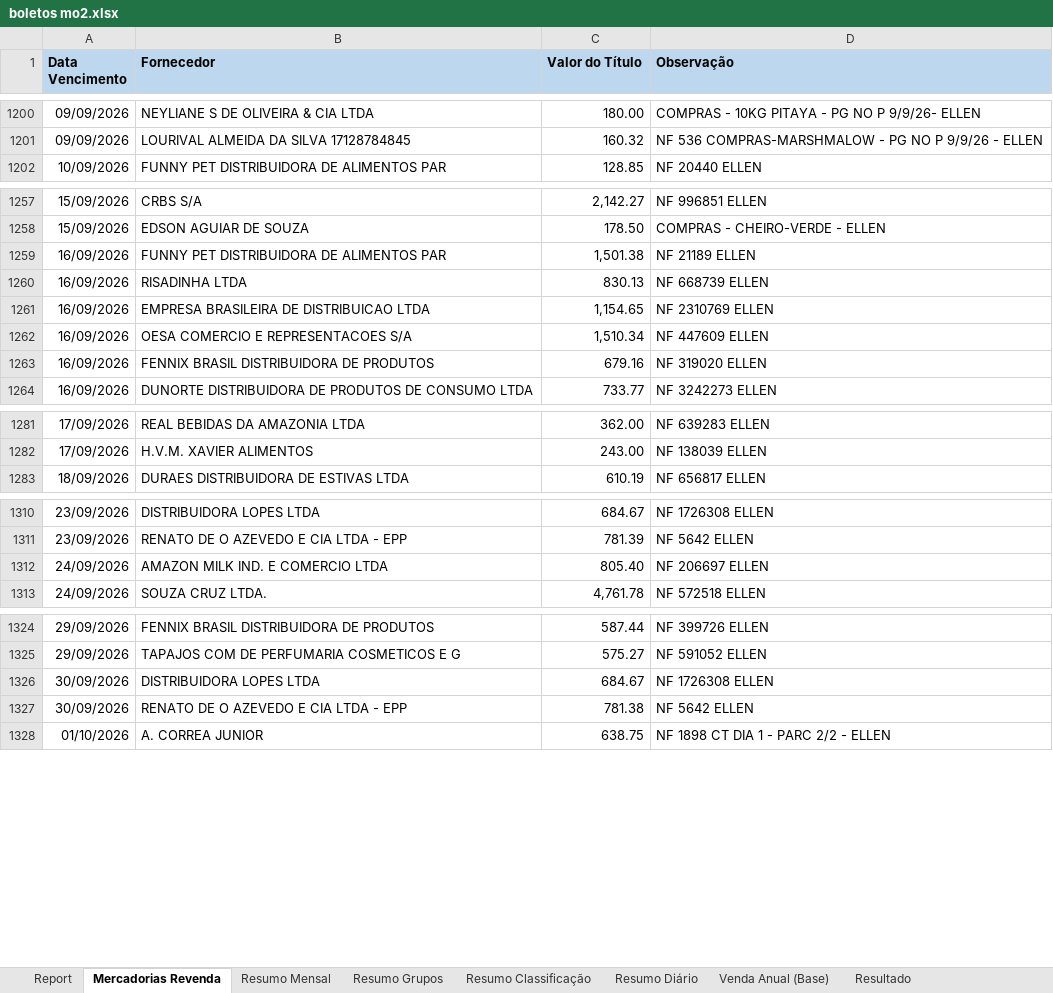
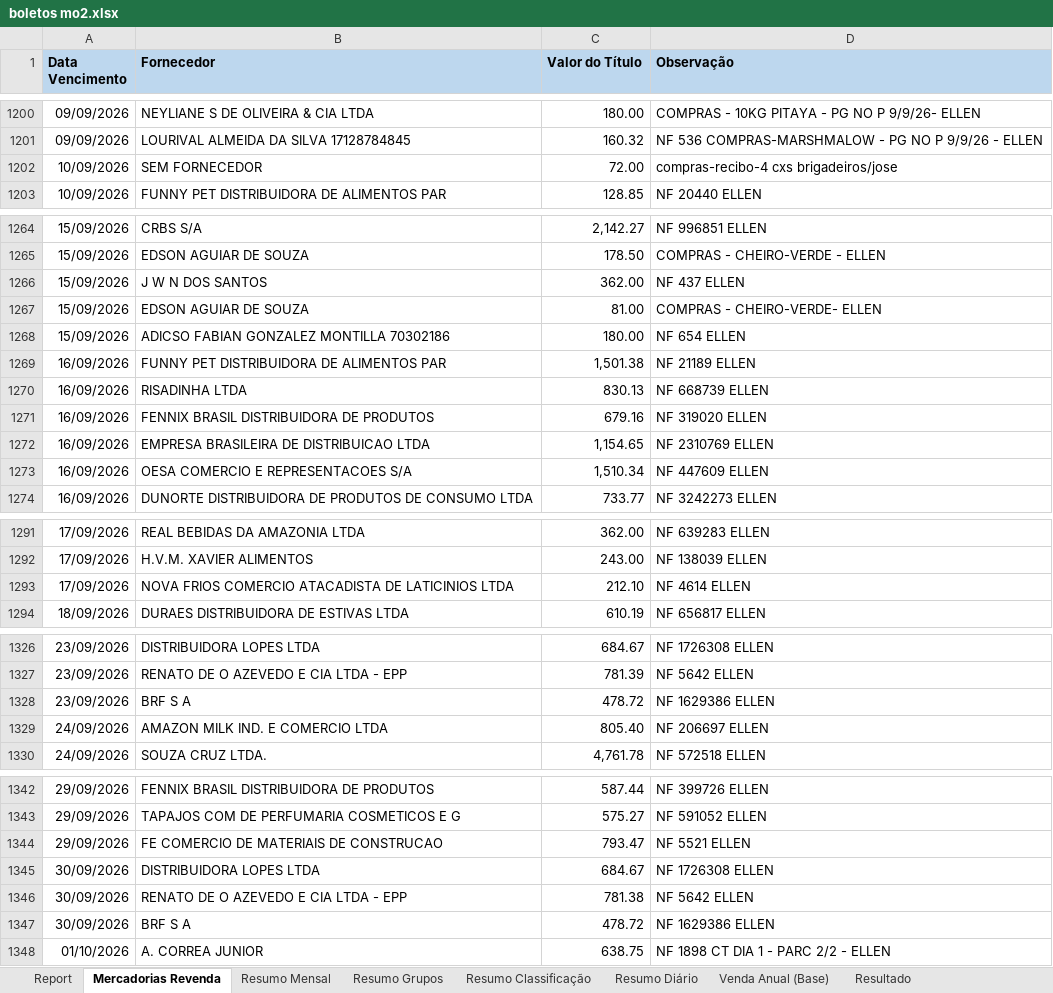
Before and after one commit to neilianesilva2408-collab/boletos---mercadinho, an Excel workbook: boletos mo2.xlsx, sheet Mercadorias Revenda, drawn as a sheet; only a part is shown, gaps mark what is left out; values as stored, in another font and other column widths than the file's, no borders; charts and pictures not drawn; the diff covers the shown part only; the diff names each change by its address in the sheet, - before the commit and + after, or states it on an @@ line.

```diff
--- a/boletos mo2.xlsx (sheet Mercadorias Revenda)
+++ b/boletos mo2.xlsx (sheet Mercadorias Revenda)
+row 1202: 10/09/2026 | SEM FORNECEDOR | 72.00 | compras-recibo-4 cxs brigadeiros/jose
+row 1266: 15/09/2026 | J W N DOS SANTOS | 362.00 | NF 437 ELLEN
+row 1267: 15/09/2026 | EDSON AGUIAR DE SOUZA | 81.00 | COMPRAS - CHEIRO-VERDE- ELLEN
+row 1268: 15/09/2026 | ADICSO FABIAN GONZALEZ MONTILLA 70302186 | 180.00 | NF 654 ELLEN
@@ row 1263 moved to row 1271: 16/09/2026 @@
+row 1293: 17/09/2026 | NOVA FRIOS COMERCIO ATACADISTA DE LATICINIOS LTDA | 212.10 | NF 4614 ELLEN
+row 1328: 23/09/2026 | BRF S A | 478.72 | NF 1629386 ELLEN
+row 1344: 29/09/2026 | FE COMERCIO DE MATERIAIS DE CONSTRUCAO | 793.47 | NF 5521 ELLEN
+row 1347: 30/09/2026 | BRF S A | 478.72 | NF 1629386 ELLEN
```
Also changed, not shown: 16 added rows, 3 moved rows and 1 edited cell elsewhere in this sheet, sheet Mov Entradas (Rel 10497), sheet Report, sheet Resumo Diário, sheet Resumo Classificação, sheet Resultado, sheet Resumo Grupos, 1 more sheet, formulas that keep their value, 9 other files.
